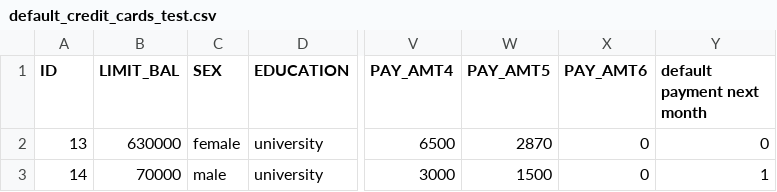
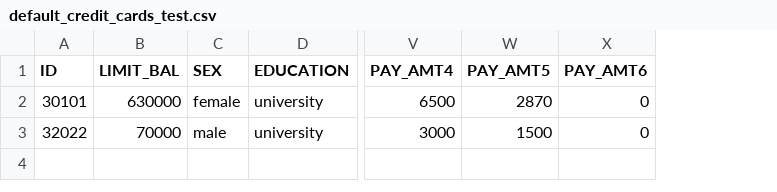
Before and after one commit to Rogerio-mack/IMT_Ciencia_de_Dados, a CSV file: data/default_credit_cards_test.csv, drawn as a sheet; only a part is shown, gaps mark what is left out; the diff names each change by its address in the sheet, - before the commit and + after, or states it on an @@ line.

Commit message:
Update default_credit_cards_test.csv

```diff
--- a/data/default_credit_cards_test.csv
+++ b/data/default_credit_cards_test.csv
-column Y (default payment next month), rows 2-3: 0 | 1
-A2 (ID): 13
+A2 (ID): 30101
-A3 (ID): 14
+A3 (ID): 32022
```
